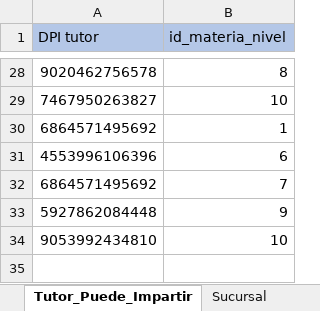
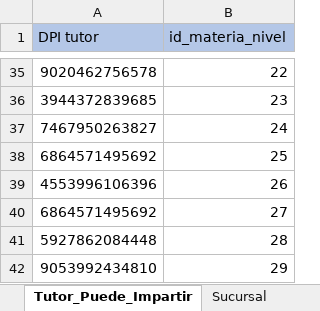
Before and after one commit to jamesg19/tutoring-school, an Excel workbook: 20240914 - Data.xlsx, sheet Tutor_Puede_Impartir, drawn as a sheet; only a part is shown, gaps mark what is left out; values as stored, in another font and other column widths than the file's, no borders; addresses are those after the commit; the diff covers the shown part only; the diff names each change by its address in the sheet, - before the commit and + after, or states it on an @@ line.

```diff
--- a/20240914 - Data.xlsx (sheet Tutor_Puede_Impartir)
+++ b/20240914 - Data.xlsx (sheet Tutor_Puede_Impartir)
-B35 (id_materia_nivel): 8
+B35 (id_materia_nivel): 22
+row 36: 3944372839685 | 23
-B37 (id_materia_nivel): 10
+B37 (id_materia_nivel): 24
-B38 (id_materia_nivel): 1
+B38 (id_materia_nivel): 25
-B39 (id_materia_nivel): 6
+B39 (id_materia_nivel): 26
-B40 (id_materia_nivel): 7
+B40 (id_materia_nivel): 27
-B41 (id_materia_nivel): 9
+B41 (id_materia_nivel): 28
-B42 (id_materia_nivel): 10
+B42 (id_materia_nivel): 29
```
Also changed, not shown: 11 added rows, 4 removed rows, 1 moved row, 8 edited cells and cell formats elsewhere in this sheet, sheet Horario_Tutor, sheet Alumno_Nivel, 2 other files.
